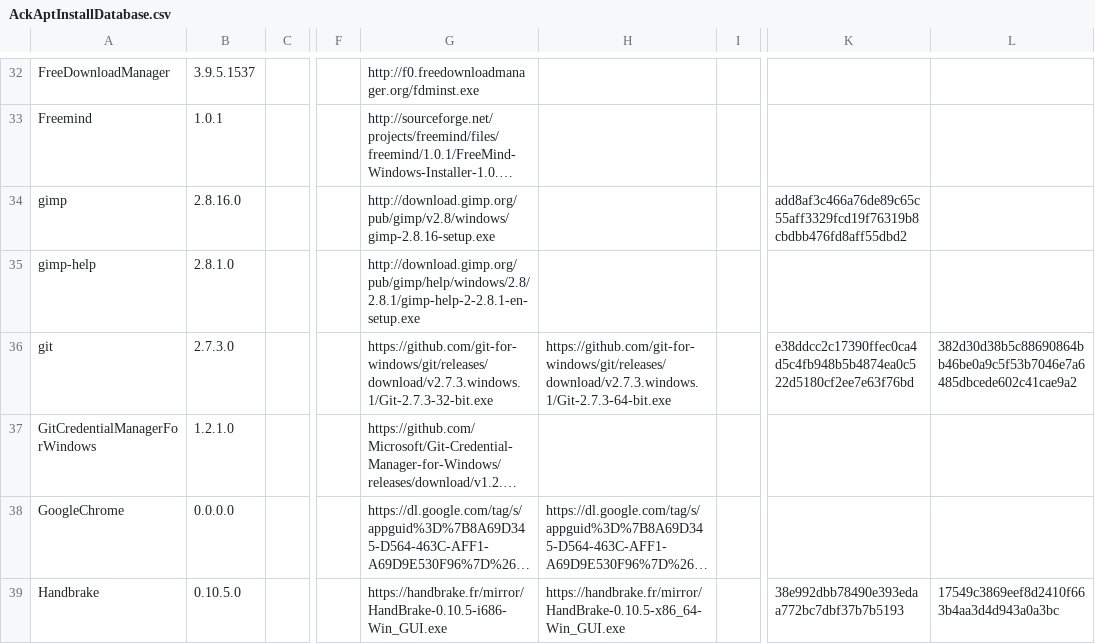
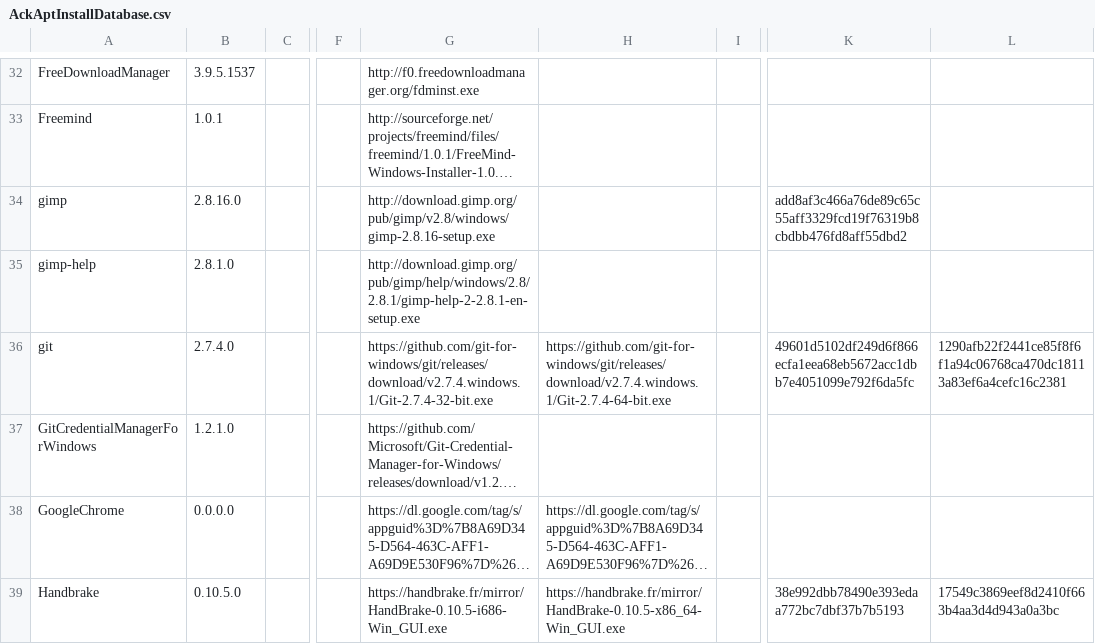
Before and after one commit to ackphht/ackphht.github.io, a CSV file: AckAptInstallDatabase.csv, drawn as a sheet; only a part is shown, gaps mark what is left out; long unchanged cells end in …; the diff names each change by its address in the sheet, - before the commit and + after, or states it on an @@ line.

Commit message:
AckApt: git 2.7.4

```diff
--- a/AckAptInstallDatabase.csv
+++ b/AckAptInstallDatabase.csv
-B36: 2.7.3.0
+B36: 2.7.4.0
-G36: https://github.com/git-for-windows/git/releases/download/v2.7.3.windows.1/Git-2.7.3-32-bit.exe
+G36: https://github.com/git-for-windows/git/releases/download/v2.7.4.windows.1/Git-2.7.4-32-bit.exe
-H36: https://github.com/git-for-windows/git/releases/download/v2.7.3.windows.1/Git-2.7.3-64-bit.exe
+H36: https://github.com/git-for-windows/git/releases/download/v2.7.4.windows.1/Git-2.7.4-64-bit.exe
-K36: e38ddcc2c17390ffec0ca4d5c4fb948b5b4874ea0c522d5180cf2ee7e63f76bd
+K36: 49601d5102df249d6f866ecfa1eea68eb5672acc1dbb7e4051099e792f6da5fc
-L36: 382d30d38b5c88690864bb46be0a9c5f53b7046e7a6485dbcede602c41cae9a2
+L36: 1290afb22f2441ce85f8f6f1a94c06768ca470dc18113a83ef6a4cefc16c2381
```
